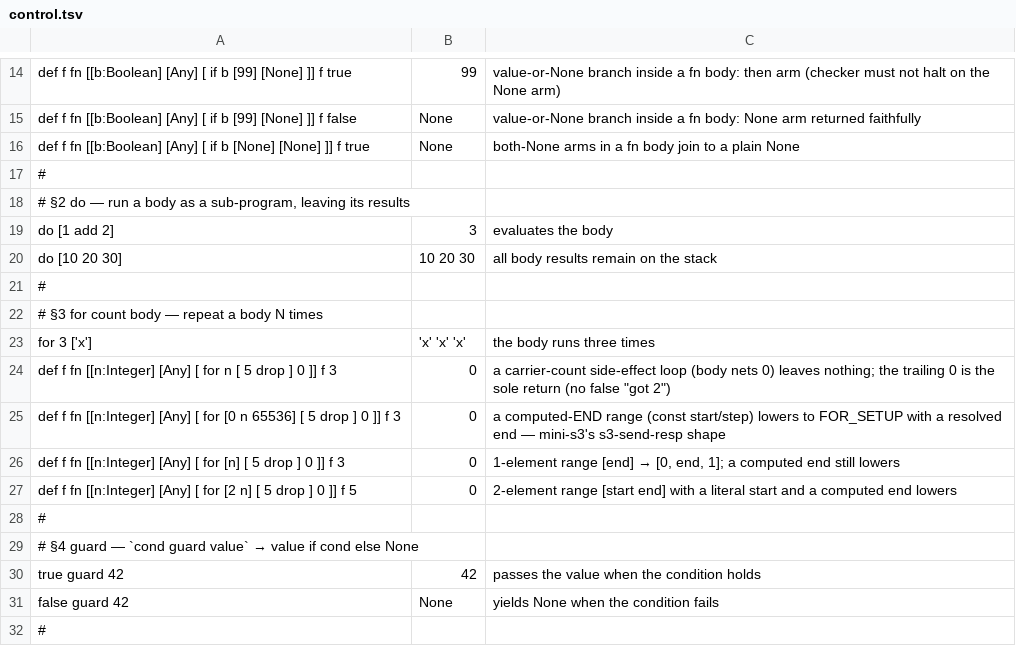
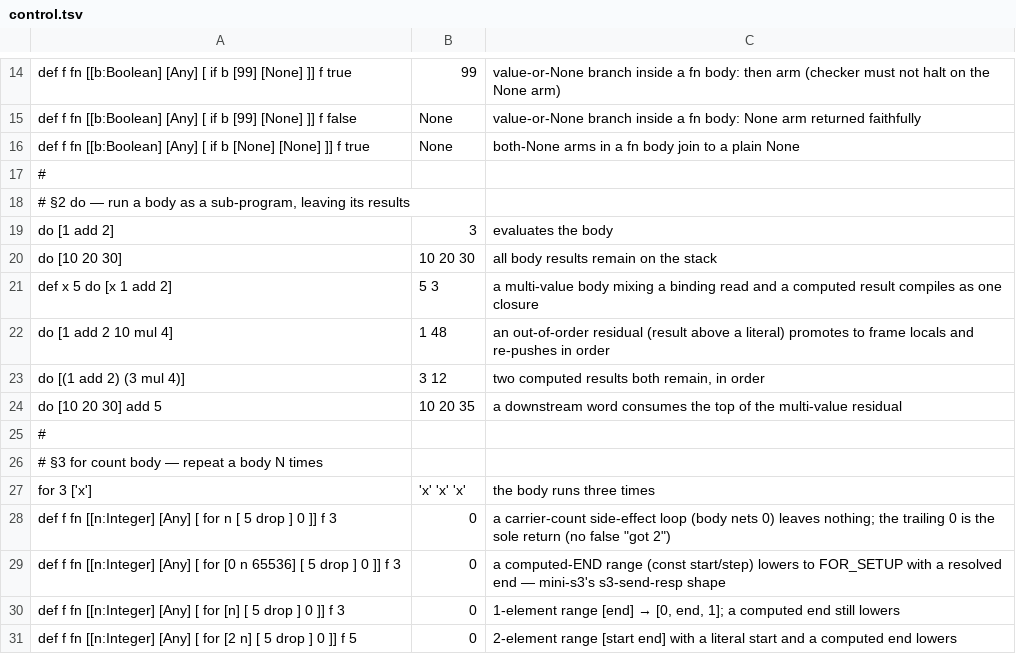
Before and after one commit to aql-lang/aql, a TSV file: lang/spec/control.tsv, drawn as a sheet; only a part is shown, gaps mark what is left out; the shorter side is filled out with more unchanged rows; the diff names each change by its address in the sheet, - before the commit and + after, or states it on an @@ line.

```diff
--- a/lang/spec/control.tsv
+++ b/lang/spec/control.tsv
+row 21: def x 5 do [x 1 add 2] | 5 3 | a multi-value body mixing a binding read and a computed result compiles as one closure
+row 22: do [1 add 2 10 mul 4] | 1 48 | an out-of-order residual (result above a literal) promotes to frame locals and re-pushes in order
+row 23: do [(1 add 2) (3 mul 4)] | 3 12 | two computed results both remain, in order
+row 24: do [10 20 30] add 5 | 10 20 35 | a downstream word consumes the top of the multi-value residual
```
Also changed, not shown: lang/spec/error.tsv, 8 other files.
